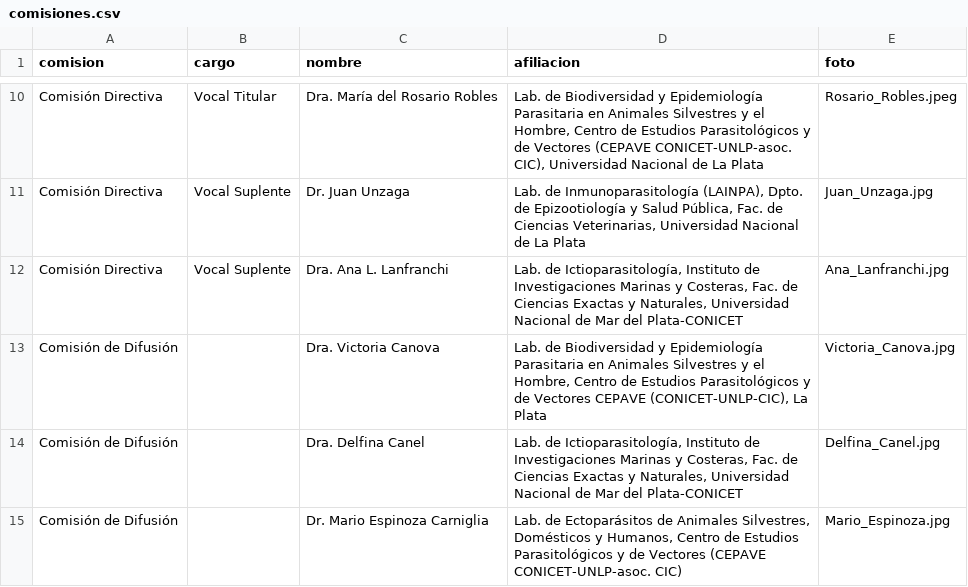
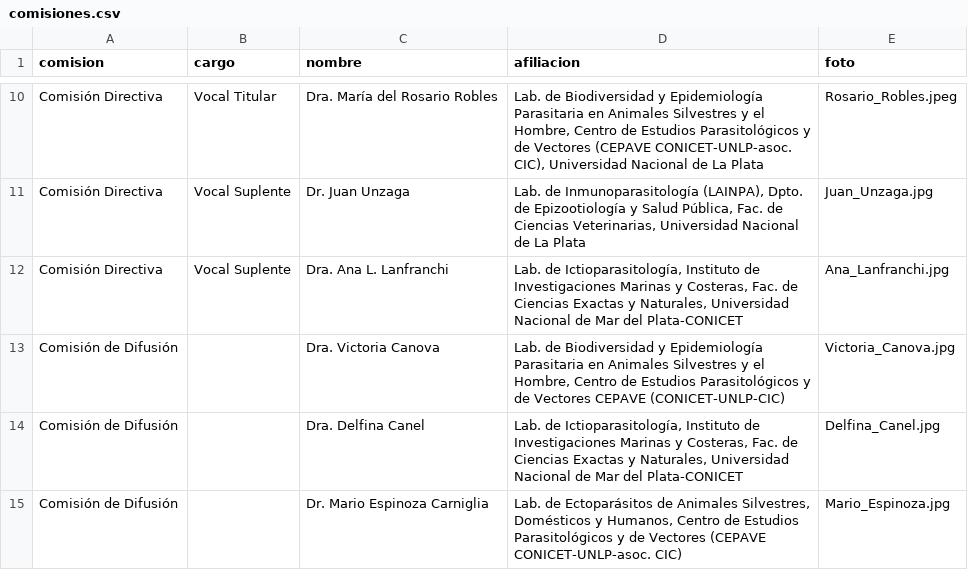
Before and after one commit to apaargentina/apaargentina.github.io, a CSV file: _data/comisiones.csv, drawn as a sheet; only a part is shown, gaps mark what is left out.

Commit message:
Update comisiones.csv

```diff
--- a/_data/comisiones.csv
+++ b/_data/comisiones.csv
@@ -12,3 +12,3 @@ Comisión Directiva,Vocal Suplente,Dr. Juan Unzaga,"Lab. de Inmunoparasitología
 Comisión Directiva,Vocal Suplente,Dra. Ana L. Lanfranchi,"Lab. de Ictioparasitología, Instituto de Investigaciones Marinas y Costeras, Fac. de Ciencias Exactas y Naturales, Universidad Nacional de Mar del Plata-CONICET",Ana_Lanfranchi.jpg
-Comisión de Difusión,,Dra. Victoria Canova,"Lab. de Biodiversidad y Epidemiología Parasitaria en Animales Silvestres y el Hombre, Centro de Estudios Parasitológicos y de Vectores CEPAVE (CONICET-UNLP-CIC), La Plata",Victoria_Canova.jpg
+Comisión de Difusión,,Dra. Victoria Canova,"Lab. de Biodiversidad y Epidemiología Parasitaria en Animales Silvestres y el Hombre, Centro de Estudios Parasitológicos y de Vectores CEPAVE (CONICET-UNLP-CIC)",Victoria_Canova.jpg
 Comisión de Difusión,,Dra. Delfina Canel,"Lab. de Ictioparasitología, Instituto de Investigaciones Marinas y Costeras, Fac. de Ciencias Exactas y Naturales, Universidad Nacional de Mar del Plata-CONICET",Delfina_Canel.jpg
```
